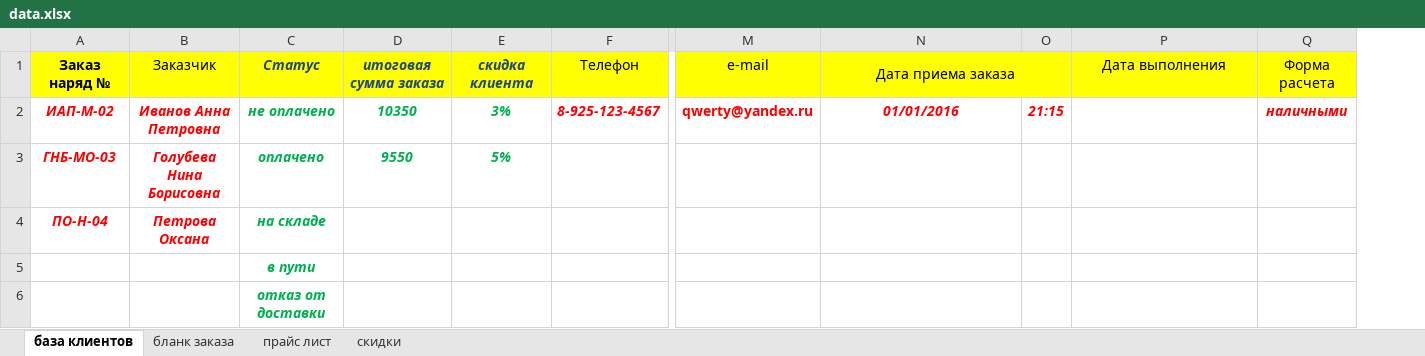
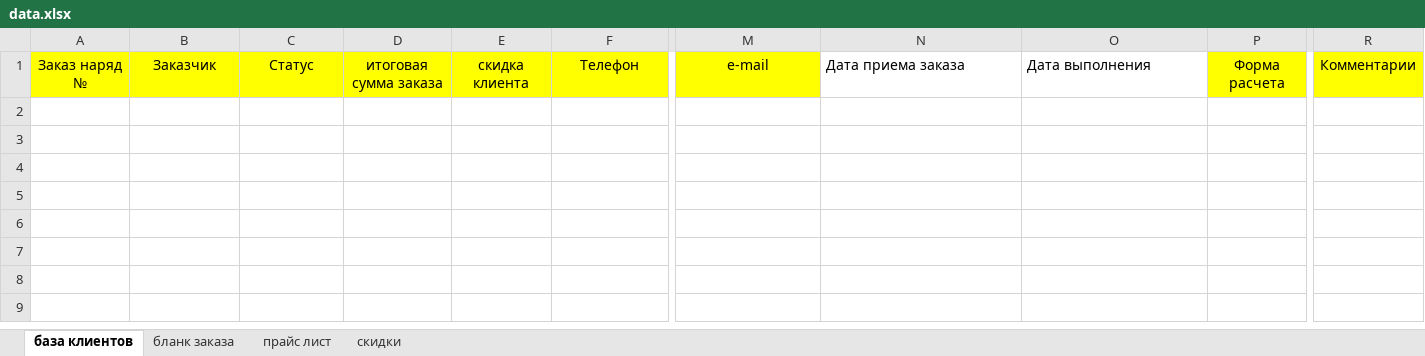
Before and after one commit to javadev/orderdatabase, an Excel workbook: src/main/resources/data.xlsx, sheet база клиентов, drawn as a sheet; only a part is shown, gaps mark what is left out; values as stored, in another font and other column widths than the file's, no borders; removed rows and columns are numbered as before the commit, all else as after; rows hold the shown columns only; the diff names each change by its address in the sheet, - before the commit and + after, or states it on an @@ line.

```diff
--- a/src/main/resources/data.xlsx (sheet база клиентов)
+++ b/src/main/resources/data.xlsx (sheet база клиентов)
-column O, empty
+column R, row 1: Комментарии
-A1 bold: on
+A1 bold: off
@@ C1:E1 bold: on → off, italic: on → off, text colour: #1F497D → black @@
@@ N1 fill: #FFFF00 → none, alignment: center → left @@
-N1:O1 merged
@@ O1 fill: #FFFF00 → none, alignment: center → left @@
-row 2: ИАП-М-02 | Иванов Анна Петровна | не оплачено | 10350 | 3% | 8-925-123-4567 | qwerty@yandex.ru | 01/01/2016 | 21:15 |  | наличными
-row 3: ГНБ-МО-03 | Голубева Нина Борисовна | оплачено | 9550 | 5%
-row 4: ПО-Н-04 | Петрова Оксана | на складе
-row 5:  |  | в пути
-row 6:  |  | отказ от доставки
```
Also changed, not shown: sheet прайс лист, sheet бланк заказа, charts or pictures, 12 other files.
